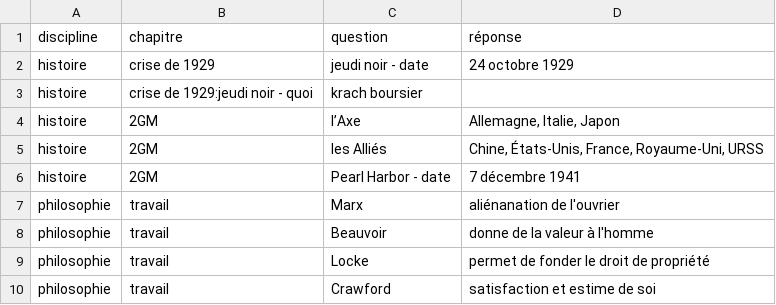
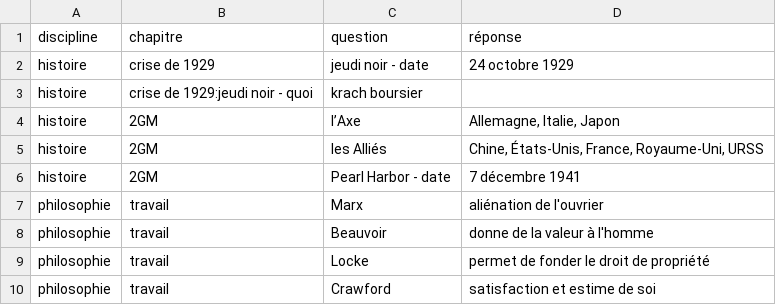
Before and after one commit to glassus/terminale_nsi, a CSV file: docs/T4_Bases_de_donnees/4.2_Langage_SQL/data/flashcards.csv, drawn as a sheet; the diff names each change by its address in the sheet, - before the commit and + after, or states it on an @@ line.

Commit message:
maj

```diff
--- a/docs/T4_Bases_de_donnees/4.2_Langage_SQL/data/flashcards.csv
+++ b/docs/T4_Bases_de_donnees/4.2_Langage_SQL/data/flashcards.csv
-D7 (réponse): aliénanation de l'ouvrier
+D7 (réponse): aliénation de l'ouvrier
```
